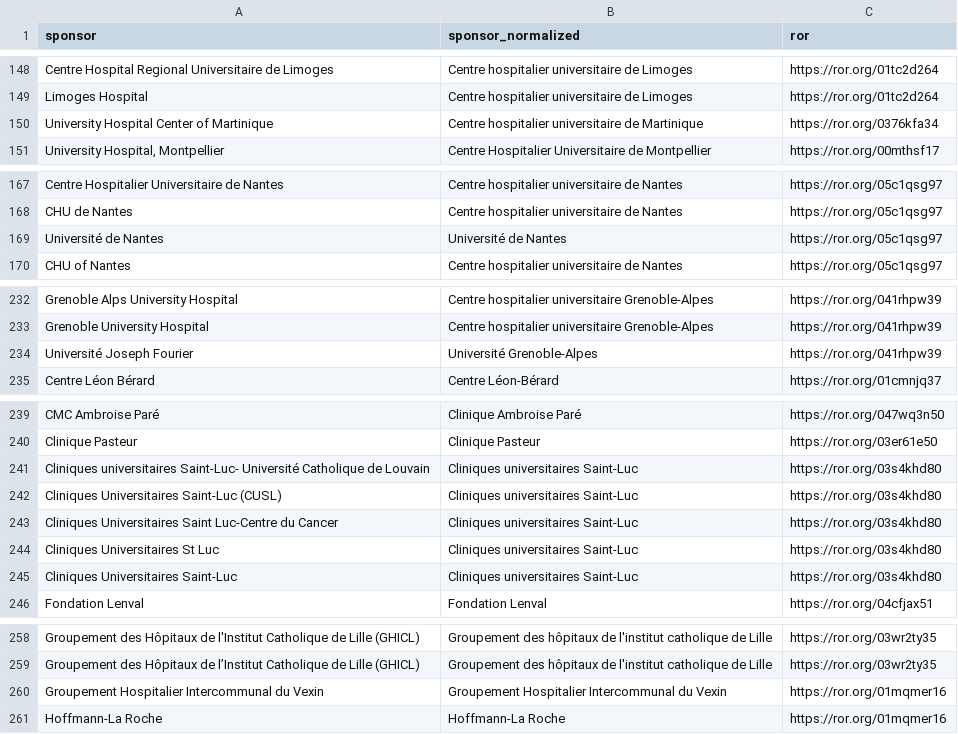
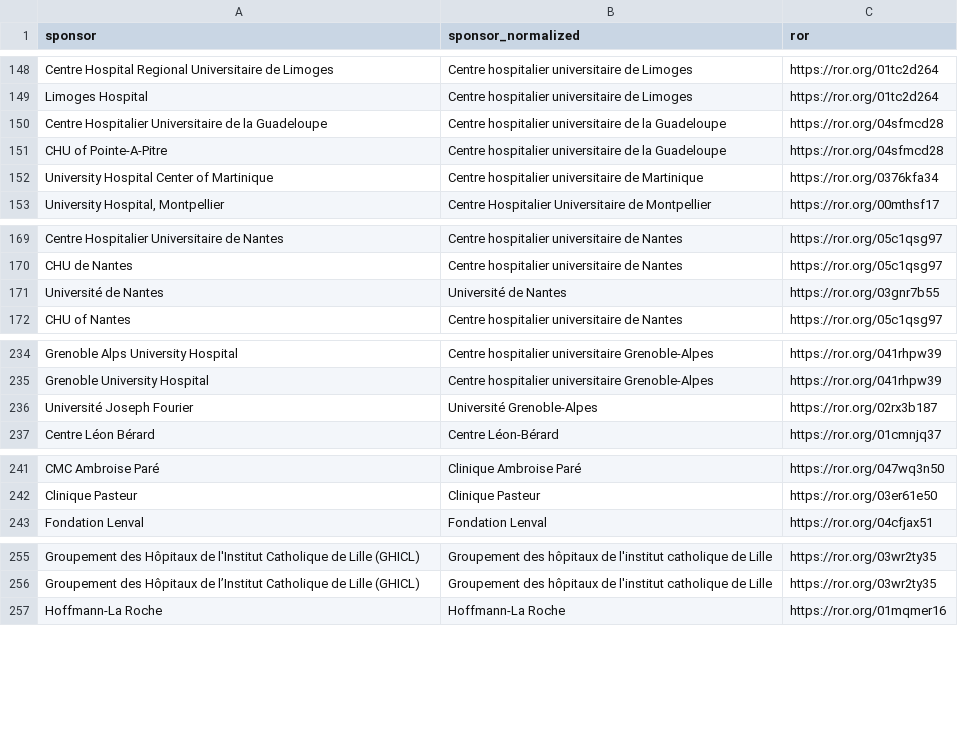
Before and after one commit to dataesr/bso-clinical-trials, a CSV file: bsoclinicaltrials/server/main/bso-lead-sponsors-mapping.csv, drawn as a sheet; only a part is shown, gaps mark what is left out.

Commit message:
fix promoteurs

```diff
--- a/bsoclinicaltrials/server/main/bso-lead-sponsors-mapping.csv
+++ b/bsoclinicaltrials/server/main/bso-lead-sponsors-mapping.csv
@@ -149,2 +149,4 @@ Centre Hospital Regional Universitaire de Limoges,Centre hospitalier universitai
 Limoges Hospital,Centre hospitalier universitaire de Limoges,https://ror.org/01tc2d264
+Centre Hospitalier Universitaire de la Guadeloupe,Centre hospitalier universitaire de la Guadeloupe,https://ror.org/04sfmcd28
+"CHU of Pointe-A-Pitre",Centre hospitalier universitaire de la Guadeloupe,https://ror.org/04sfmcd28
 University Hospital Center of Martinique,Centre hospitalier universitaire de Martinique,https://ror.org/0376kfa34
@@ -168,3 +170,3 @@ Centre Hospitalier Universitaire de Nantes,Centre hospitalier universitaire de N
 CHU  de Nantes,Centre hospitalier universitaire de Nantes,https://ror.org/05c1qsg97
-Université de Nantes,Université de Nantes,https://ror.org/05c1qsg97
+Université de Nantes,Université de Nantes,https://ror.org/03gnr7b55
 CHU of Nantes,Centre hospitalier universitaire de Nantes,https://ror.org/05c1qsg97
@@ -233,3 +235,3 @@ Grenoble Alps University Hospital,Centre hospitalier universitaire Grenoble-Alpe
 Grenoble University Hospital,Centre hospitalier universitaire Grenoble-Alpes,https://ror.org/041rhpw39
-Université Joseph Fourier,Université Grenoble-Alpes,https://ror.org/041rhpw39
+Université Joseph Fourier,Université Grenoble-Alpes,https://ror.org/02rx3b187
 Centre Léon Bérard,Centre Léon-Bérard,https://ror.org/01cmnjq37
@@ -240,7 +242,2 @@ CMC Ambroise Paré,Clinique Ambroise Paré,https://ror.org/047wq3n50
 Clinique Pasteur,Clinique Pasteur,https://ror.org/03er61e50
-Cliniques universitaires Saint-Luc- Université Catholique de Louvain,Cliniques universitaires Saint-Luc,https://ror.org/03s4khd80
-Cliniques Universitaires Saint-Luc (CUSL),Cliniques universitaires Saint-Luc,https://ror.org/03s4khd80
-Cliniques Universitaires Saint Luc-Centre du Cancer,Cliniques universitaires Saint-Luc,https://ror.org/03s4khd80
-Cliniques Universitaires St Luc,Cliniques universitaires Saint-Luc,https://ror.org/03s4khd80
-Cliniques Universitaires Saint-Luc,Cliniques universitaires Saint-Luc,https://ror.org/03s4khd80
 Fondation Lenval,Fondation Lenval,https://ror.org/04cfjax51
@@ -259,3 +256,2 @@ Groupement des Hôpitaux de l'Institut Catholique de Lille (GHICL),Groupement de
 Groupement des Hôpitaux de l’Institut Catholique de Lille (GHICL),Groupement des hôpitaux de l'institut catholique de Lille,https://ror.org/03wr2ty35
-Groupement Hospitalier Intercommunal du Vexin,Groupement Hospitalier Intercommunal du Vexin,https://ror.org/01mqmer16
 Hoffmann-La Roche,Hoffmann-La Roche,https://ror.org/01mqmer16
```
